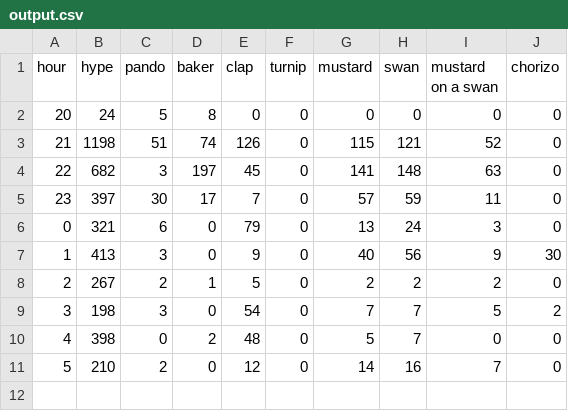
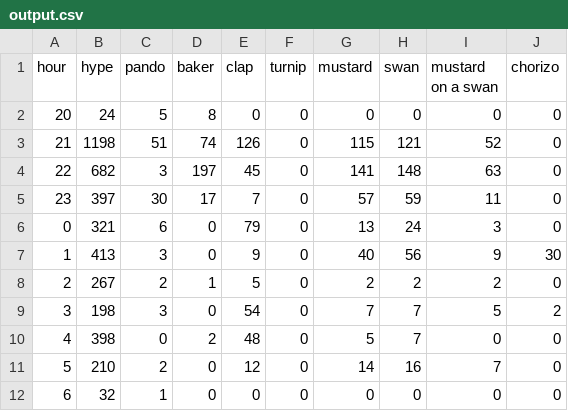
Before and after one commit to hugovk/hypes-per-hour, a CSV file: data/output.csv, drawn as a sheet; the diff names each change by its address in the sheet, - before the commit and + after, or states it on an @@ line.

Commit message:
Automatic hypes update!

```diff
--- a/data/output.csv
+++ b/data/output.csv
+row 12: 6 | 32 | 1 | 0 | 0 | 0 | 0 | 0 | 0 | 0
```
Also changed, not shown: data/output.tsv, 1 other file.
